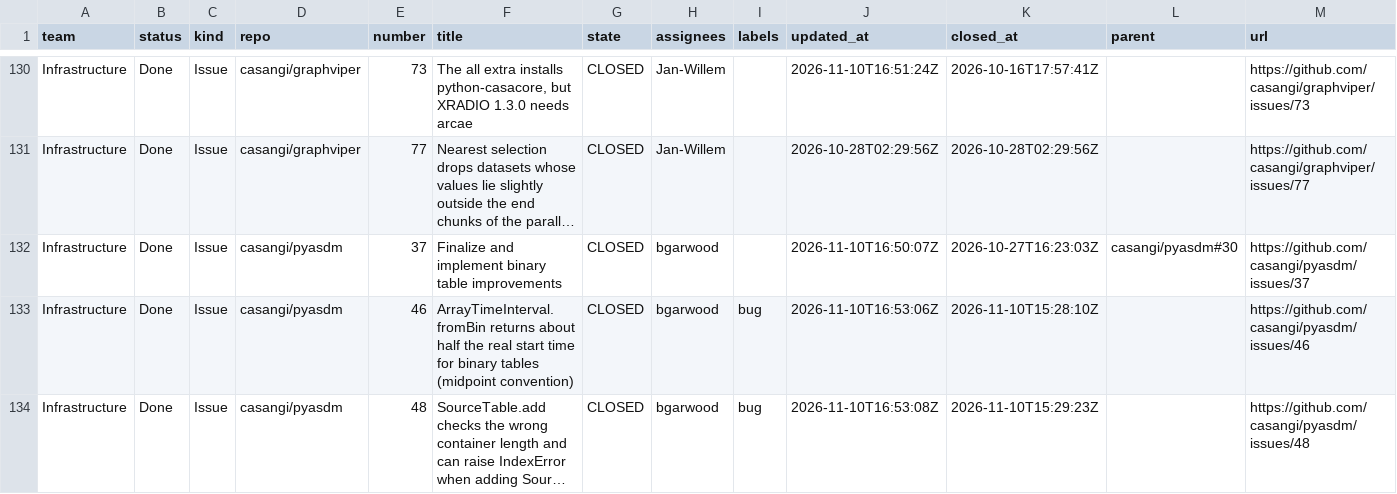
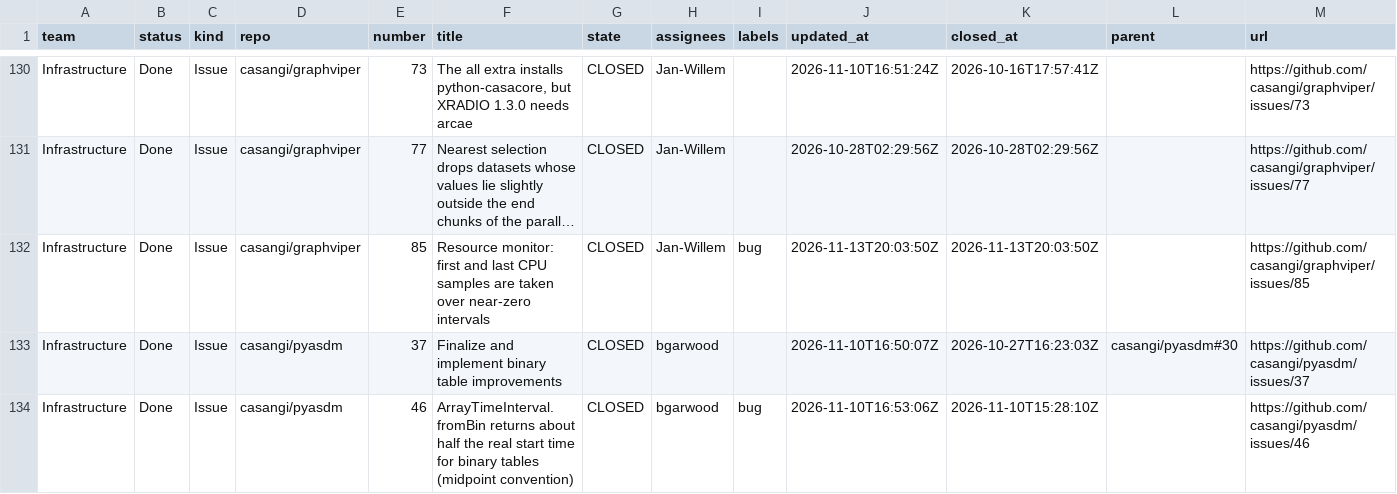
Before and after one commit to casangi/RADPS-roadmap, a CSV file: project33/pi/PI26.4.csv, drawn as a sheet; only a part is shown, gaps mark what is left out; the shorter side is filled out with more unchanged rows; long unchanged cells end in …; the diff names each change by its address in the sheet, - before the commit and + after, or states it on an @@ line.

```diff
--- a/project33/pi/PI26.4.csv
+++ b/project33/pi/PI26.4.csv
+row 132: Infrastructure | Done | Issue | casangi/graphviper | 85 | Resource monitor: first and last CPU samples are taken over near-zero intervals | CLOSED | Jan-Willem | bug | 2026-11-13T20:03:50Z | 2026-11-13T20:03:50Z |  | https://github.com/casangi/graphviper/issues/85
```
Also changed, not shown: project33/changes-log.csv, 3 other files.
